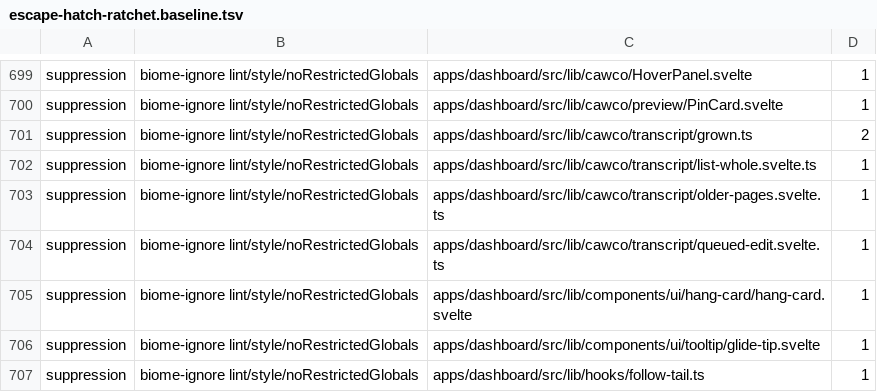
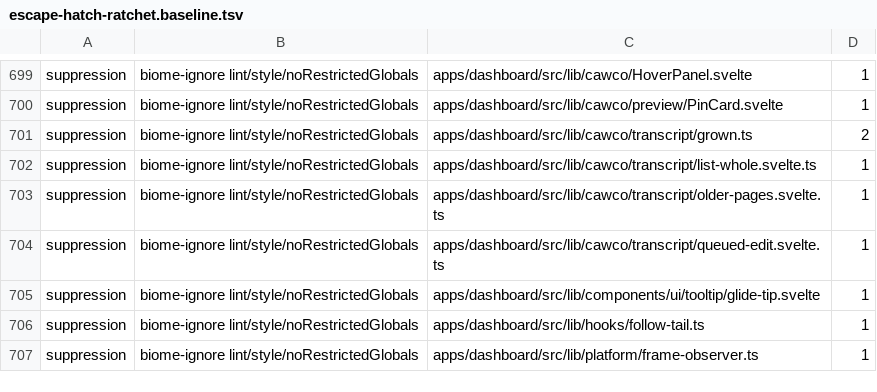
Before and after one commit to Bewinxed/cawco, a TSV file: scripts/escape-hatch-ratchet.baseline.tsv, drawn as a sheet; only a part is shown, gaps mark what is left out; the shorter side is filled out with more unchanged rows; the diff names each change by its address in the sheet, - before the commit and + after, or states it on an @@ line.

```diff
--- a/scripts/escape-hatch-ratchet.baseline.tsv
+++ b/scripts/escape-hatch-ratchet.baseline.tsv
-row 705: suppression | biome-ignore lint/style/noRestrictedGlobals | apps/dashboard/src/lib/components/ui/hang-card/hang-card.svelte | 1
```
Also changed, not shown: 6 other files.
